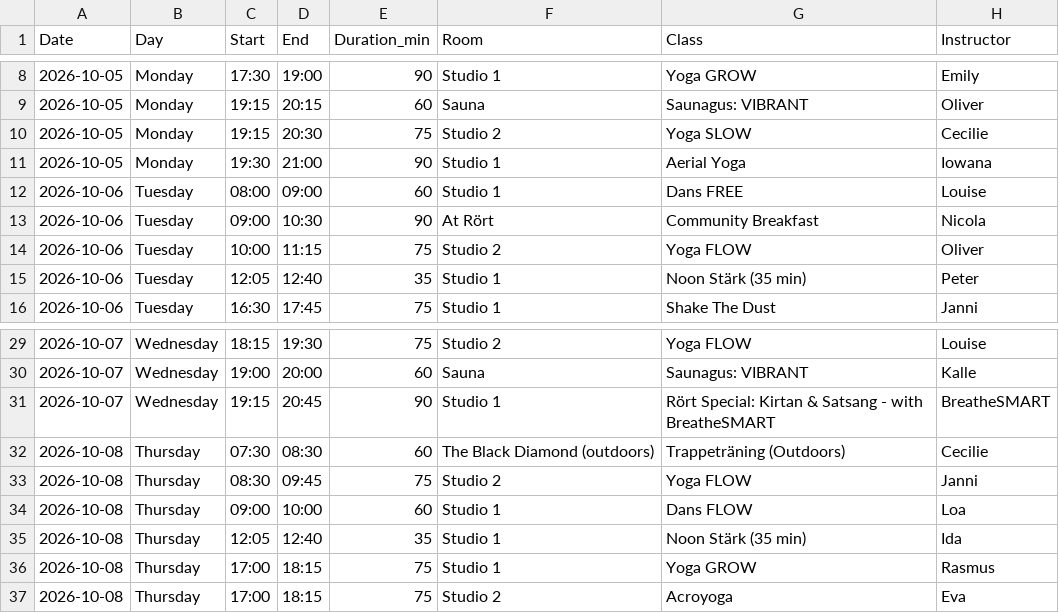
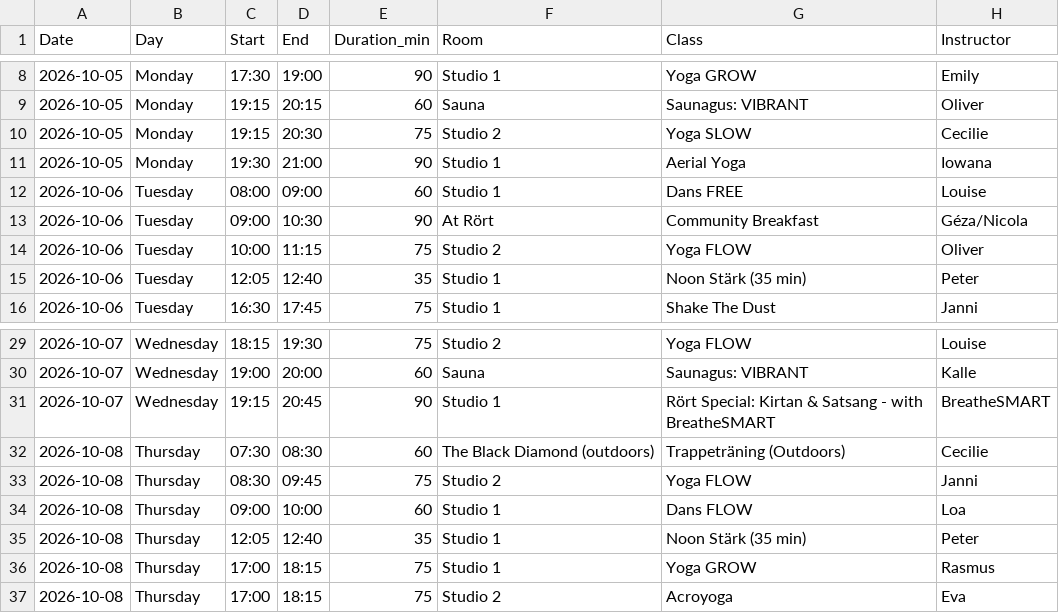
Before and after one commit to FreddyAngelo/rort-calendar, a CSV file: data/rort_schedule_week1.csv, drawn as a sheet; only a part is shown, gaps mark what is left out.

```diff
--- a/data/rort_schedule_week1.csv
+++ b/data/rort_schedule_week1.csv
@@ -12,3 +12,3 @@ Date,Day,Start,End,Duration_min,Room,Class,Instructor
 2026-10-06,Tuesday,08:00,09:00,60,Studio 1,Dans FREE,Louise
-2026-10-06,Tuesday,09:00,10:30,90,At Rört,Community Breakfast,Nicola
+2026-10-06,Tuesday,09:00,10:30,90,At Rört,Community Breakfast,Géza/Nicola
 2026-10-06,Tuesday,10:00,11:15,75,Studio 2,Yoga FLOW,Oliver
@@ -34,3 +34,3 @@ Date,Day,Start,End,Duration_min,Room,Class,Instructor
 2026-10-08,Thursday,09:00,10:00,60,Studio 1,Dans FLOW,Loa
-2026-10-08,Thursday,12:05,12:40,35,Studio 1,Noon Stärk (35 min),Ida
+2026-10-08,Thursday,12:05,12:40,35,Studio 1,Noon Stärk (35 min),Peter
 2026-10-08,Thursday,17:00,18:15,75,Studio 1,Yoga GROW,Rasmus
```
Also changed, not shown: data/rort_schedule_week10.csv, data/rort_schedule_week3.csv, 7 other files.
